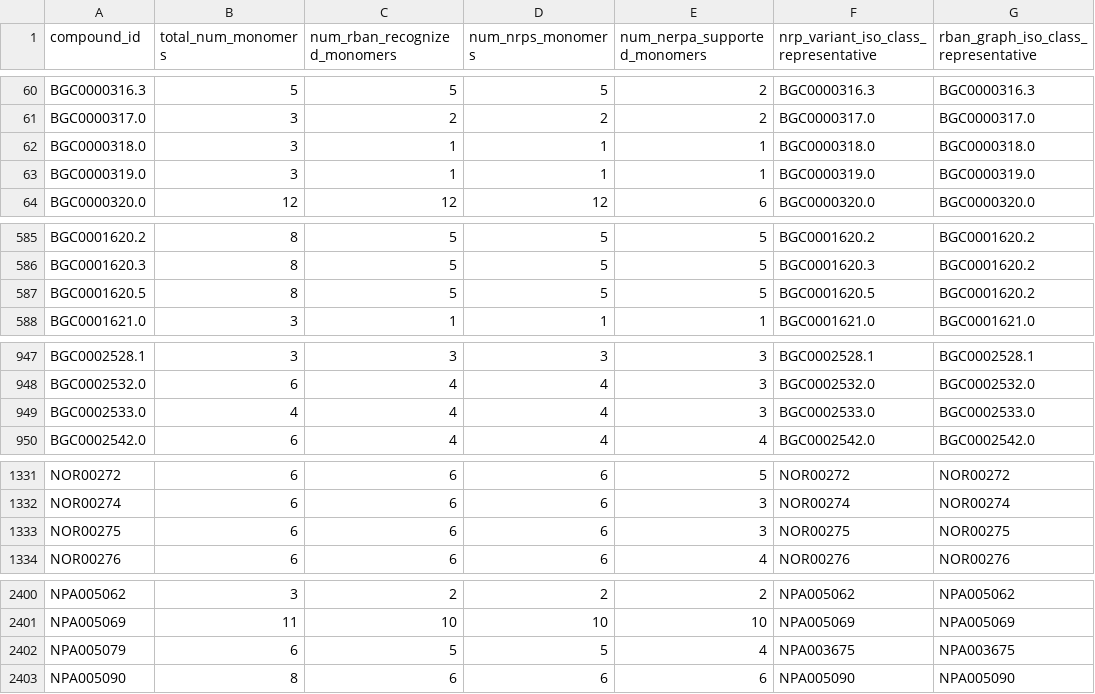
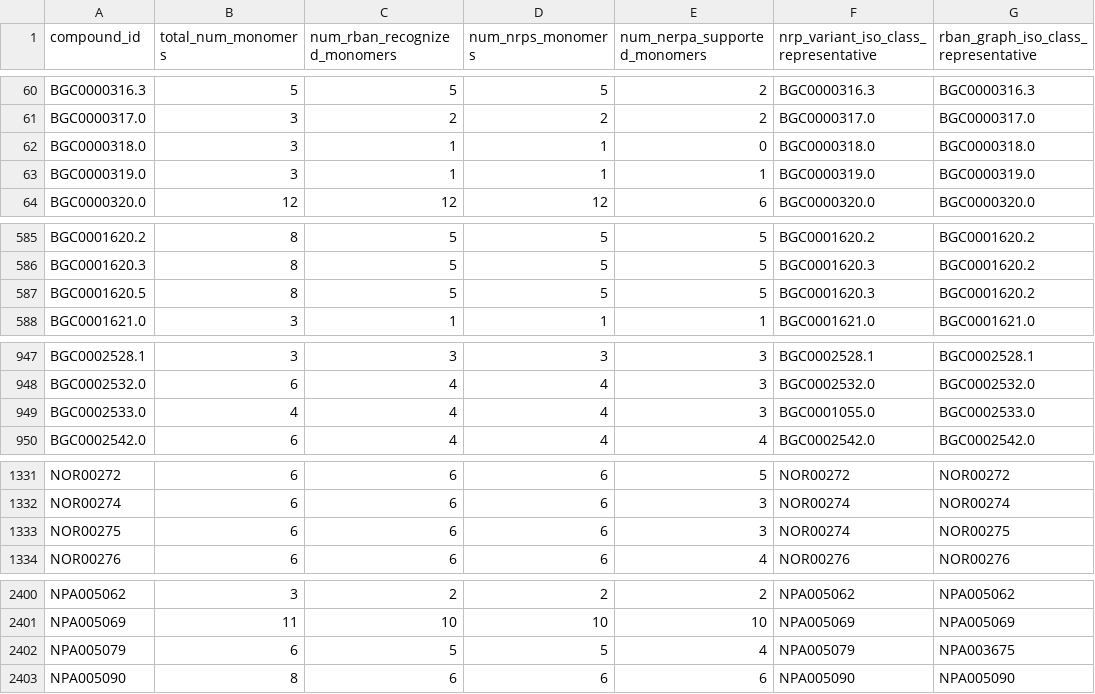
Before and after one commit to gurevichlab/nerpa, a TSV file: data/for_training_and_testing/pnrpdb2_info.tsv, drawn as a sheet; only a part is shown, gaps mark what is left out; the diff covers the shown part only.

```diff
--- a/data/for_training_and_testing/pnrpdb2_info.tsv
+++ b/data/for_training_and_testing/pnrpdb2_info.tsv
@@ -61,3 +61,3 @@ BGC0000316.3	5	5	5	2	BGC0000316.3	BGC0000316.3
 BGC0000317.0	3	2	2	2	BGC0000317.0	BGC0000317.0
-BGC0000318.0	3	1	1	1	BGC0000318.0	BGC0000318.0
+BGC0000318.0	3	1	1	0	BGC0000318.0	BGC0000318.0
 BGC0000319.0	3	1	1	1	BGC0000319.0	BGC0000319.0
@@ -586,3 +586,3 @@ BGC0001620.2	8	5	5	5	BGC0001620.2	BGC0001620.2
 BGC0001620.3	8	5	5	5	BGC0001620.3	BGC0001620.2
-BGC0001620.5	8	5	5	5	BGC0001620.5	BGC0001620.2
+BGC0001620.5	8	5	5	5	BGC0001620.3	BGC0001620.2
 BGC0001621.0	3	1	1	1	BGC0001621.0	BGC0001621.0
@@ -948,3 +948,3 @@ BGC0002528.1	3	3	3	3	BGC0002528.1	BGC0002528.1
 BGC0002532.0	6	4	4	3	BGC0002532.0	BGC0002532.0
-BGC0002533.0	4	4	4	3	BGC0002533.0	BGC0002533.0
+BGC0002533.0	4	4	4	3	BGC0001055.0	BGC0002533.0
 BGC0002542.0	6	4	4	4	BGC0002542.0	BGC0002542.0
@@ -1332,3 +1332,3 @@ NOR00272	6	6	6	5	NOR00272	NOR00272
 NOR00274	6	6	6	3	NOR00274	NOR00274
-NOR00275	6	6	6	3	NOR00275	NOR00275
+NOR00275	6	6	6	3	NOR00274	NOR00275
 NOR00276	6	6	6	4	NOR00276	NOR00276
@@ -2401,3 +2401,3 @@ NPA005062	3	2	2	2	NPA005062	NPA005062
 NPA005069	11	10	10	10	NPA005069	NPA005069
-NPA005079	6	5	5	4	NPA003675	NPA003675
+NPA005079	6	5	5	4	NPA005079	NPA003675
 NPA005090	8	6	6	6	NPA005090	NPA005090
```
Also changed, not shown: 41 edited cells elsewhere in this file, data/for_training_and_testing/mibig_bgcs_info.tsv, 29 other files.
